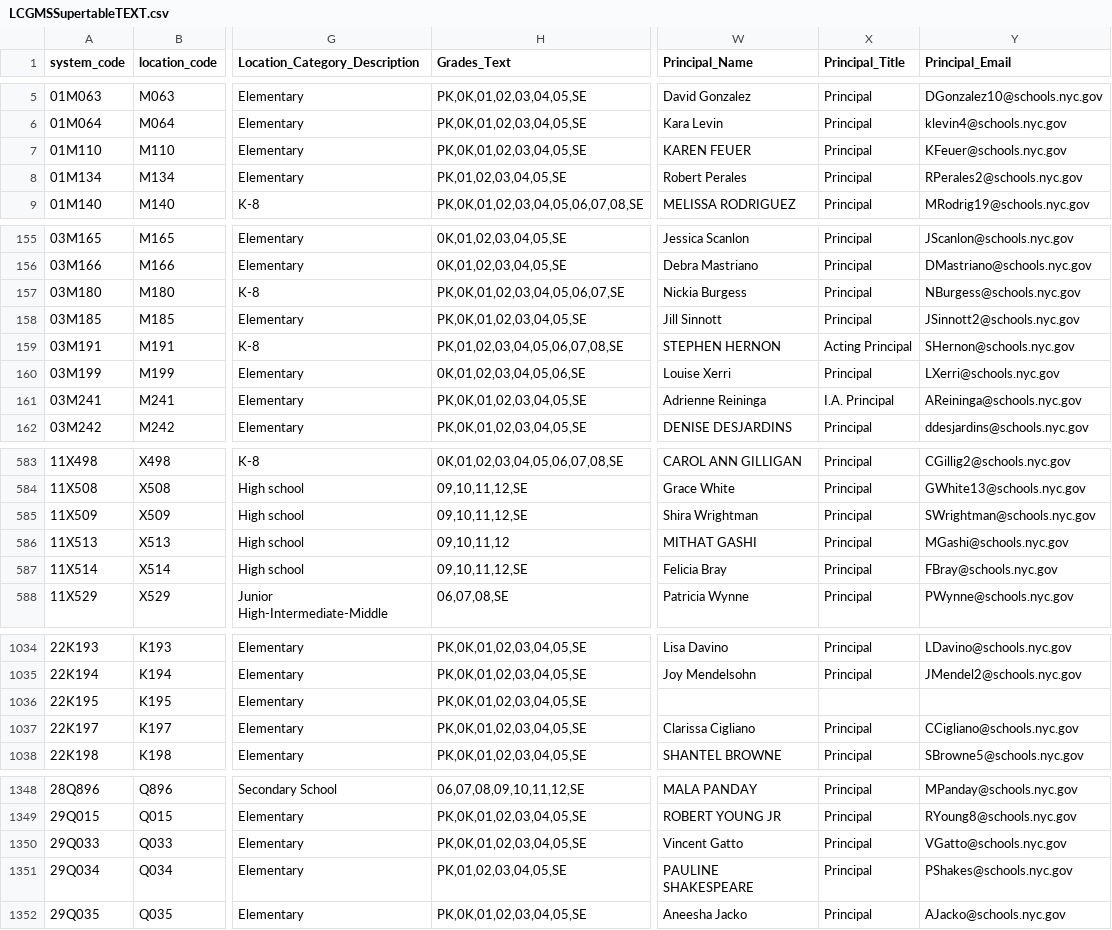
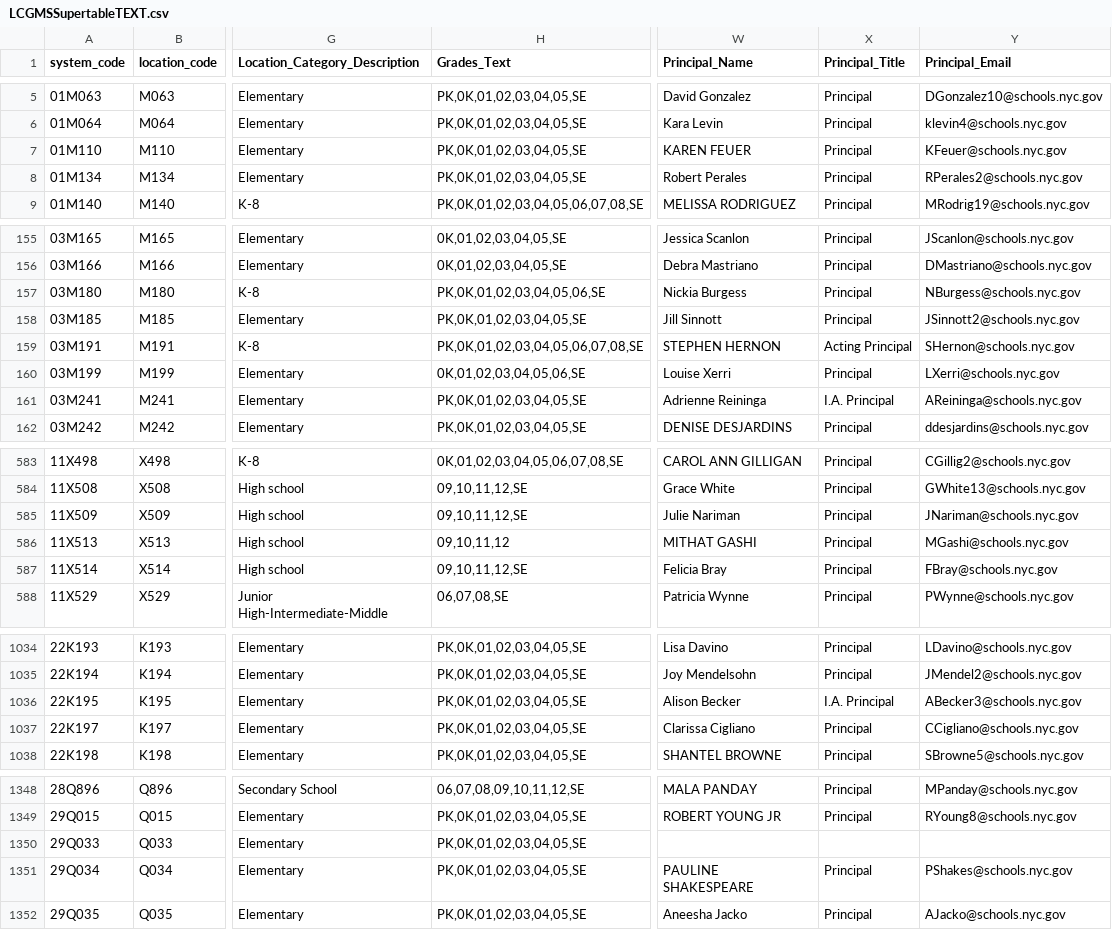
Before and after one commit to dsimoes-doe/LCGMS, a CSV file: LCGMSSupertableTEXT.csv, drawn as a sheet; only a part is shown, gaps mark what is left out; the diff covers the shown part only; the diff names each change by its address in the sheet, - before the commit and + after, or states it on an @@ line.

Commit message:
Update LCGMSSupertableTEXT.csv

```diff
--- a/LCGMSSupertableTEXT.csv
+++ b/LCGMSSupertableTEXT.csv
-H8 (Grades_Text): PK,01,02,03,04,05,SE
+H8 (Grades_Text): PK,0K,01,02,03,04,05,SE
-H157 (Grades_Text): PK,0K,01,02,03,04,05,06,07,SE
+H157 (Grades_Text): PK,0K,01,02,03,04,05,06,SE
-H159 (Grades_Text): PK,01,02,03,04,05,06,07,08,SE
+H159 (Grades_Text): PK,0K,01,02,03,04,05,06,07,08,SE
-W585 (Principal_Name): Shira Wrightman
+W585 (Principal_Name): Julie Nariman
-Y585 (Principal_Email): SWrightman@schools.nyc.gov
+Y585 (Principal_Email): JNariman@schools.nyc.gov
-W1036 (Principal_Name): (empty)
+W1036 (Principal_Name): Alison Becker
-X1036 (Principal_Title): (empty)
+X1036 (Principal_Title): I.A. Principal
-Y1036 (Principal_Email): (empty)
+Y1036 (Principal_Email): ABecker3@schools.nyc.gov
-W1350 (Principal_Name): Vincent Gatto
+W1350 (Principal_Name): (empty)
-X1350 (Principal_Title): Principal
+X1350 (Principal_Title): (empty)
-Y1350 (Principal_Email): VGatto@schools.nyc.gov
+Y1350 (Principal_Email): (empty)
-H1351 (Grades_Text): PK,01,02,03,04,05,SE
+H1351 (Grades_Text): PK,0K,01,02,03,04,05,SE
```
Also changed, not shown: 15 edited cells elsewhere in this file.
